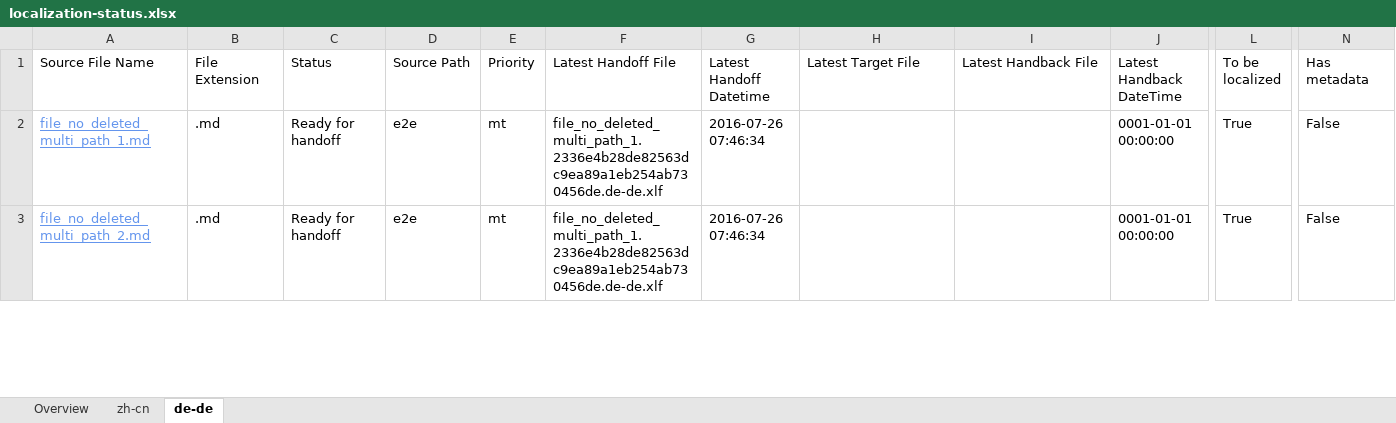
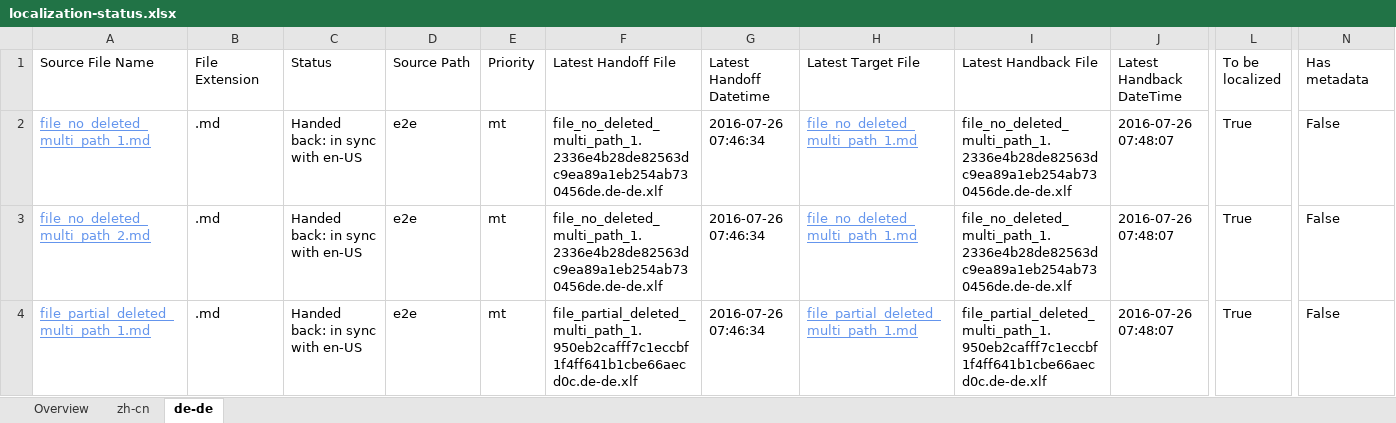
Before and after one commit to OpenLocalizationTestOrg/olhandback-e2e, an Excel workbook: ol-handback/OpenLocalizationTestOrg/oltest/yuwzho/localization-status.xlsx, sheet de-de, drawn as a sheet; only a part is shown, gaps mark what is left out; values as stored, in another font and other column widths than the file's, no borders; table styles not drawn; rows hold the shown columns only; the diff covers the shown part only; the diff names each change by its address in the sheet, - before the commit and + after, or states it on an @@ line.

Commit message:
Generate Report for Handback

```diff
--- a/ol-handback/OpenLocalizationTestOrg/oltest/yuwzho/localization-status.xlsx (sheet de-de)
+++ b/ol-handback/OpenLocalizationTestOrg/oltest/yuwzho/localization-status.xlsx (sheet de-de)
-C2:C3 (Status): Ready for handoff
+C2:C3 (Status): Handed back: in sync with en-US
-H2:H3 (Latest Target File): (empty)
+H2:H3 (Latest Target File): file_no_deleted_multi_path_1.md
-I2:I3 (Latest Handback File): (empty)
+I2:I3 (Latest Handback File): file_no_deleted_multi_path_1.2336e4b28de82563dc9ea89a1eb254ab730456de.de-de.xlf
-J2:J3 (Latest Handback DateTime): 0001-01-01 00:00:00
+J2:J3 (Latest Handback DateTime): 2016-07-26 07:48:07
+row 4: file_partial_deleted_multi_path_1.md | .md | Handed back: in sync with en-US | e2e | mt | file_partial_deleted_multi_path_1.950eb2cafff7c1eccbf1f4ff641b1cbe66aecd0c.de-de.xlf | 2016-07-26 07:46:34 | file_partial_deleted_multi_path_1.md | file_partial_deleted_multi_path_1.950eb2cafff7c1eccbf1f4ff641b1cbe66aecd0c.de-de.xlf | 2016-07-26 07:48:07 | True | False
```
Also changed, not shown: 1 removed row and 4 edited cells elsewhere in this sheet, sheet zh-cn, sheet Overview, 1 other file.
